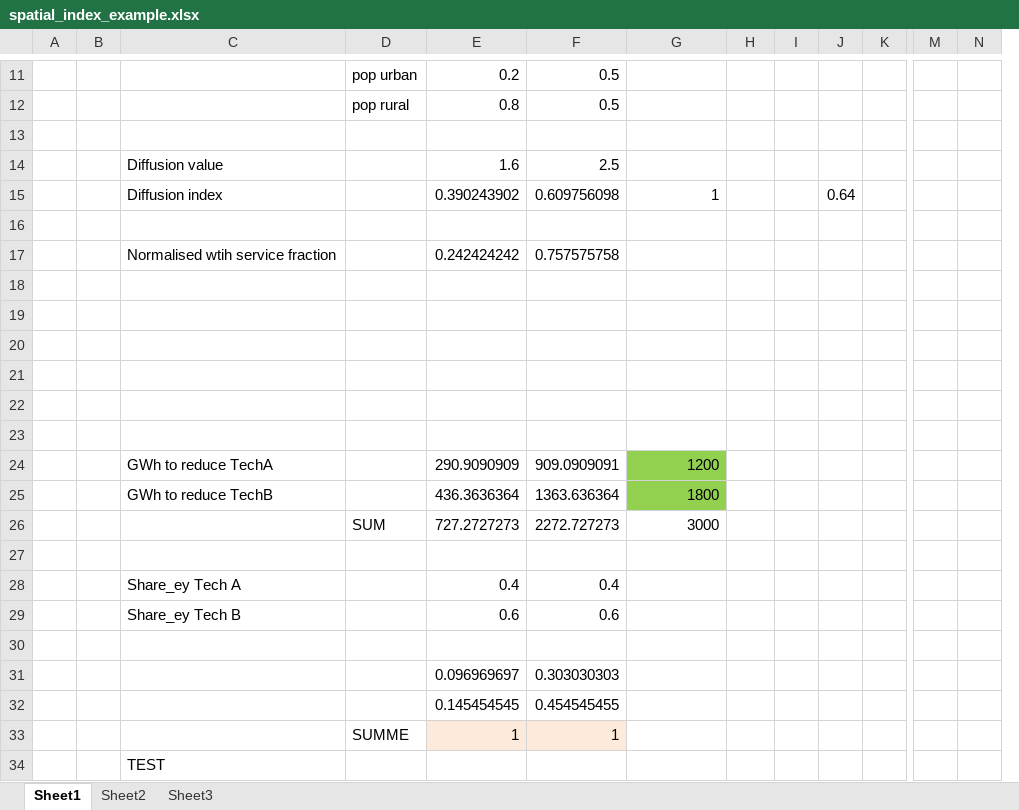
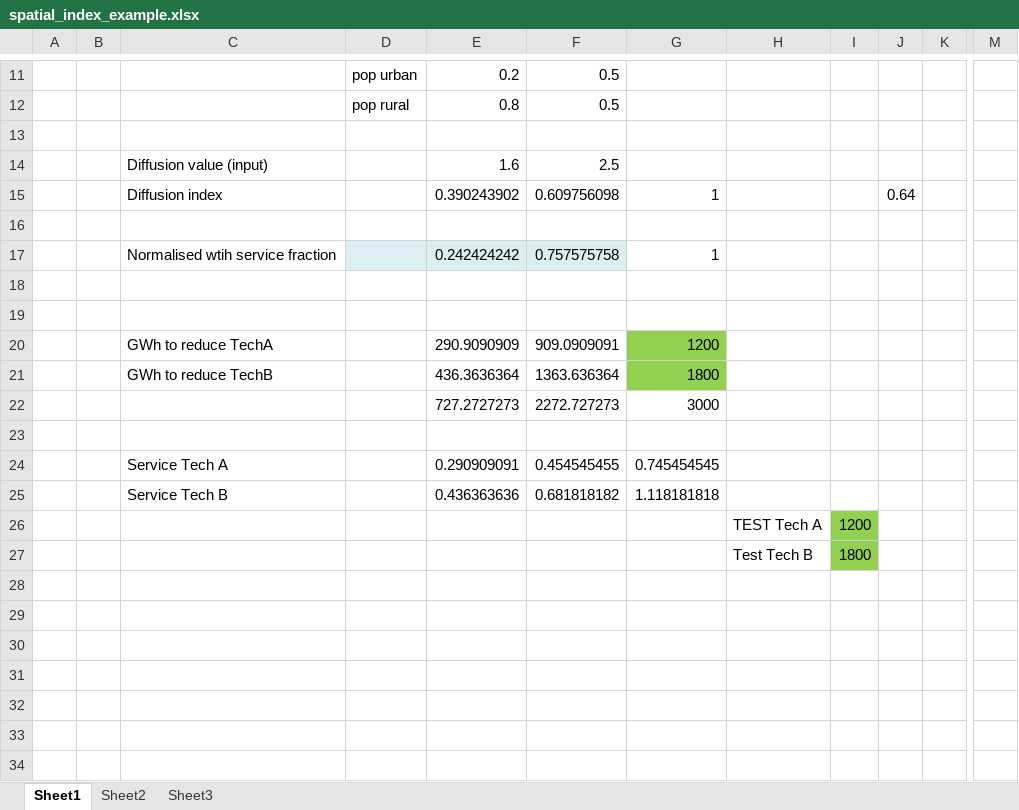
Before and after one commit to nismod/energy_demand, an Excel workbook: config_data/02-Example_spatial_index/spatial_index_example.xlsx, sheet Sheet1, drawn as a sheet; only a part is shown, gaps mark what is left out; values as stored, in another font and other column widths than the file's, no borders; removed rows and columns are numbered as before the commit, all else as after; rows hold the shown columns only; the diff covers the shown part only; the diff names each change by its address in the sheet, - before the commit and + after, or states it on an @@ line.

```diff
--- a/config_data/02-Example_spatial_index/spatial_index_example.xlsx (sheet Sheet1)
+++ b/config_data/02-Example_spatial_index/spatial_index_example.xlsx (sheet Sheet1)
+column H, empty
-column J, row 15: 0.64
-column N, empty
-C14: Diffusion value
+C14: Diffusion value (input)
-J15: (empty)
+J15: 0.64
-D17:F17 fill: none
+D17:F17 fill: #DBEEF4
-G17: (empty)
+G17: 1
-row 18: (empty)
-row 19: (empty)
-row 20: (empty)
-row 21: (empty)
-D22: SUM
+D22: (empty)
-row 28:  |  | Share_ey Tech A |  | 0.4 | 0.4
-row 29:  |  | Share_ey Tech B |  | 0.6 | 0.6
-row 24: (empty)
+row 24:  |  | Service Tech A |  | 0.290909091 | 0.454545455 | 0.745454545
-row 31:  |  |  |  | 0.096969697 | 0.303030303
-row 32:  |  |  |  | 0.145454545 | 0.454545455
-row 33:  |  |  | SUMME | 1 | 1
-row 34:  |  | TEST
+row 25:  |  | Service Tech B |  | 0.436363636 | 0.681818182 | 1.118181818
+row 26:  |  |  |  |  |  |  | TEST Tech A | 1200
+row 27:  |  |  |  |  |  |  | Test Tech B | 1800
```
Also changed, not shown: cell formats elsewhere in this sheet, sheet Sheet2, formulas that keep their value, 5 other files.
